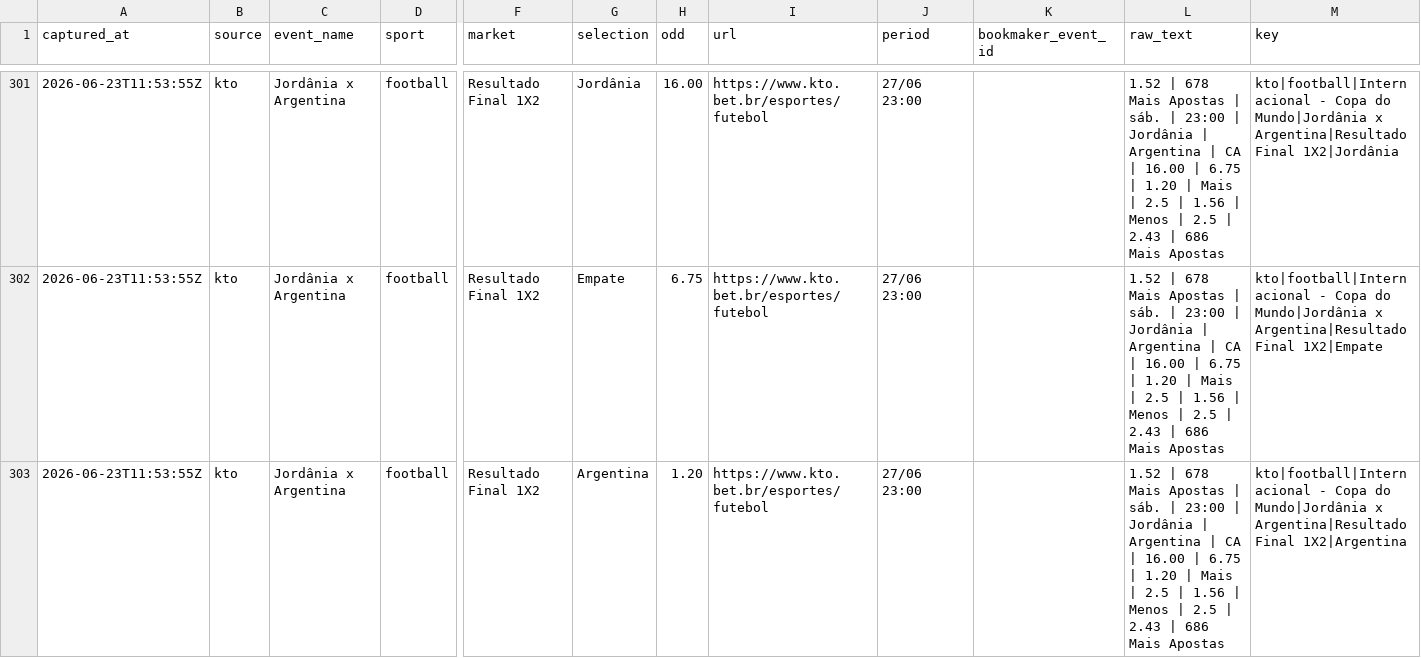
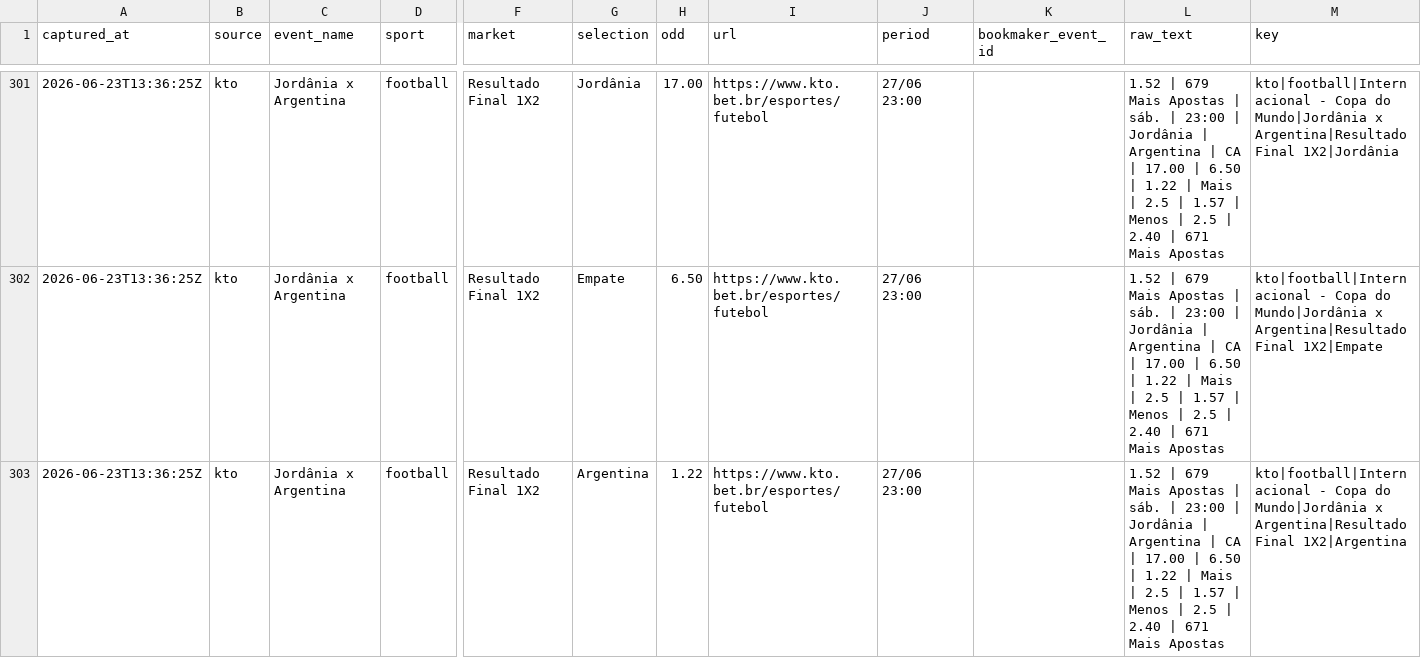
Before and after one commit to jfdconsult/jdmarket-site, a CSV file: worldcup26-engine/data/dados/ODDS_LOTTU/processed/lottu_world_cup_odds.csv, drawn as a sheet; only a part is shown, gaps mark what is left out; the diff covers the shown part only; the diff names each change by its address in the sheet, - before the commit and + after, or states it on an @@ line.

```diff
--- a/worldcup26-engine/data/dados/ODDS_LOTTU/processed/lottu_world_cup_odds.csv
+++ b/worldcup26-engine/data/dados/ODDS_LOTTU/processed/lottu_world_cup_odds.csv
-A301:A303 (captured_at): 2026-06-23T11:53:55Z
+A301:A303 (captured_at): 2026-06-23T13:36:25Z
-H301 (odd): 16.00
+H301 (odd): 17.00
-L301:L303 (raw_text): 1.52 | 678 Mais Apostas | sáb. | 23:00 | Jordânia | Argentina | CA | 16.00 | 6.75 | 1.20 | Mais | 2.5 | 1.56 | Menos | 2.5 | 2.43 | 686 Mais Apostas
+L301:L303 (raw_text): 1.52 | 679 Mais Apostas | sáb. | 23:00 | Jordânia | Argentina | CA | 17.00 | 6.50 | 1.22 | Mais | 2.5 | 1.57 | Menos | 2.5 | 2.40 | 671 Mais Apostas
-H302 (odd): 6.75
+H302 (odd): 6.50
-H303 (odd): 1.20
+H303 (odd): 1.22
```
Also changed, not shown: 165 edited cells elsewhere in this file, worldcup26-engine/data/feed/lottu_world_cup_odds.csv, 3 other files.
